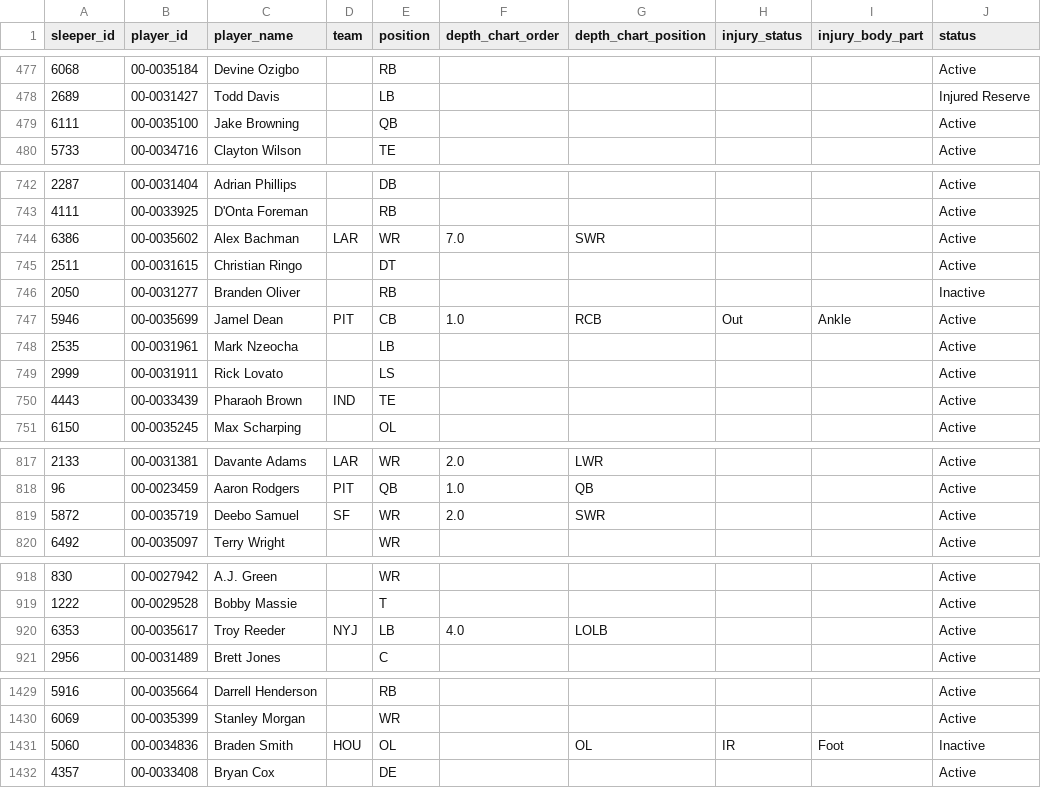
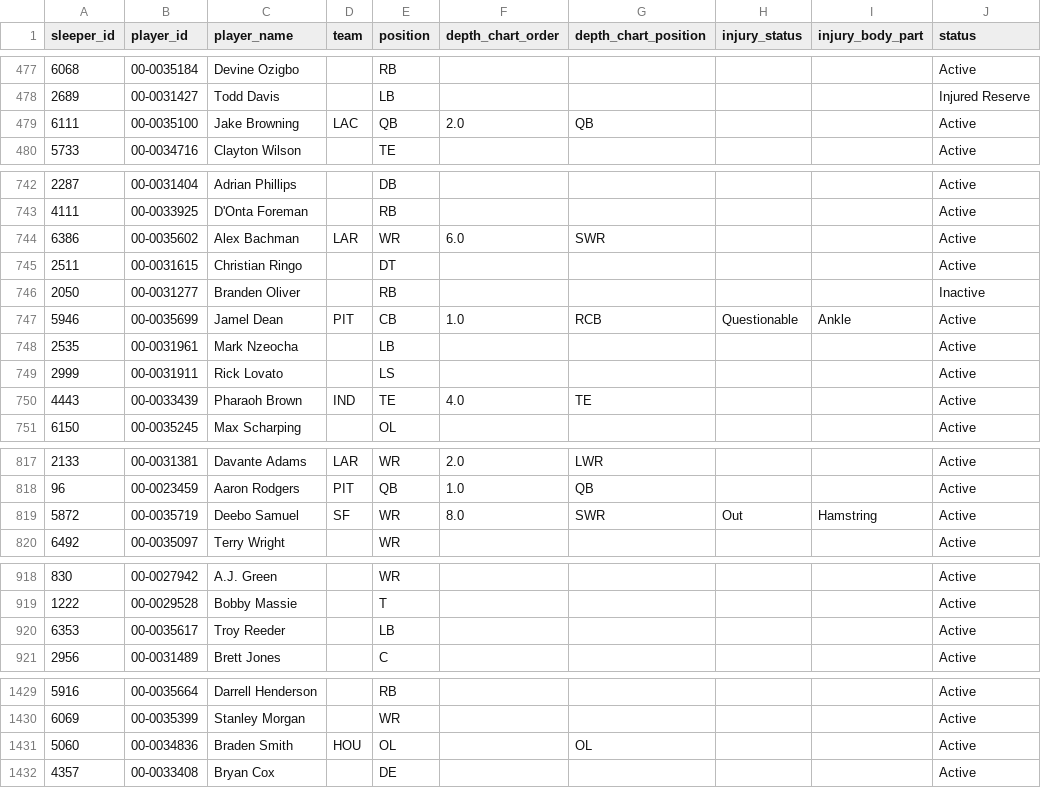
Before and after one commit to SaintYuki/NFL-TD-Model, a CSV file: data/advanced/depth_injury.csv, drawn as a sheet; only a part is shown, gaps mark what is left out; the diff covers the shown part only; the diff names each change by its address in the sheet, - before the commit and + after, or states it on an @@ line.

```diff
--- a/data/advanced/depth_injury.csv
+++ b/data/advanced/depth_injury.csv
-D479 (team): (empty)
+D479 (team): LAC
-F479 (depth_chart_order): (empty)
+F479 (depth_chart_order): 2.0
-G479 (depth_chart_position): (empty)
+G479 (depth_chart_position): QB
-F744 (depth_chart_order): 7.0
+F744 (depth_chart_order): 6.0
-H747 (injury_status): Out
+H747 (injury_status): Questionable
-F750 (depth_chart_order): (empty)
+F750 (depth_chart_order): 4.0
-G750 (depth_chart_position): (empty)
+G750 (depth_chart_position): TE
-F819 (depth_chart_order): 2.0
+F819 (depth_chart_order): 8.0
-H819 (injury_status): (empty)
+H819 (injury_status): Out
-I819 (injury_body_part): (empty)
+I819 (injury_body_part): Hamstring
-D920 (team): NYJ
+D920 (team): (empty)
-F920 (depth_chart_order): 4.0
+F920 (depth_chart_order): (empty)
-G920 (depth_chart_position): LOLB
+G920 (depth_chart_position): (empty)
-H1431 (injury_status): IR
+H1431 (injury_status): (empty)
-I1431 (injury_body_part): Foot
+I1431 (injury_body_part): (empty)
-J1431 (status): Inactive
+J1431 (status): Active
```
Also changed, not shown: 126 edited cells elsewhere in this file, data/advanced/ngs_players.csv, data/current/team_gamelog_defense.csv, 11 other files.
